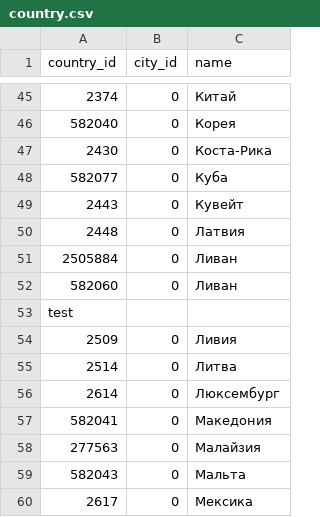
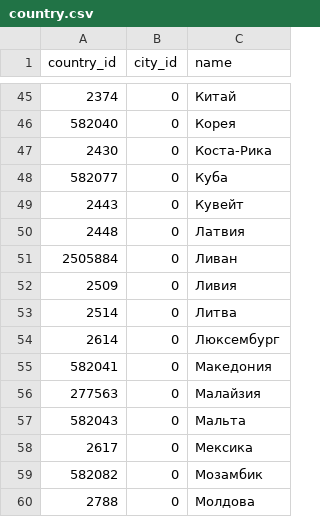
Before and after one commit to sharindog/cities-regions-countries, a CSV file: country.csv, drawn as a sheet; only a part is shown, gaps mark what is left out; the shorter side is filled out with more unchanged rows; the diff names each change by its address in the sheet, - before the commit and + after, or states it on an @@ line.

Commit message:
Update country.csv

```diff
--- a/country.csv
+++ b/country.csv
-row 52: 582060 | 0 | Ливан
-row 53: test
```
